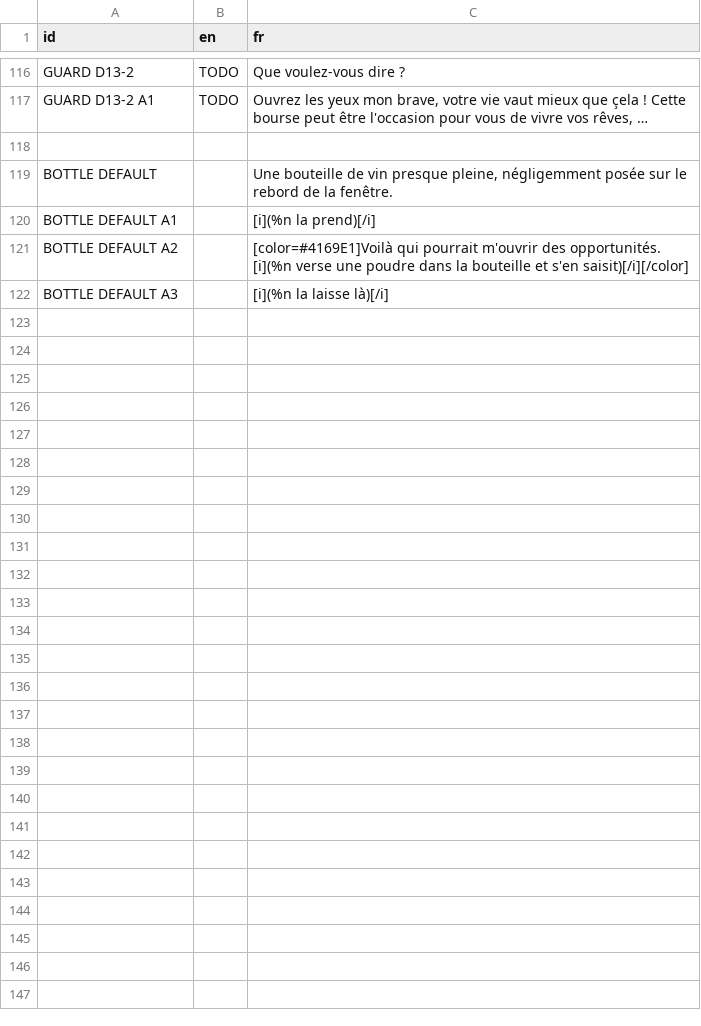
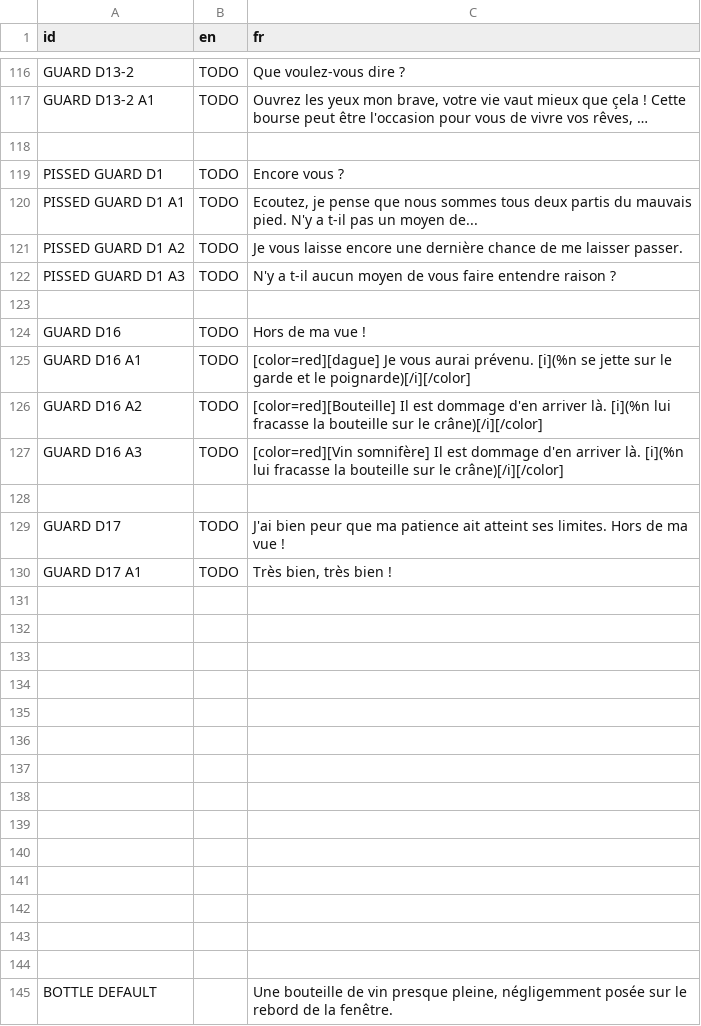
Before and after one commit to DualWielding/1GAM-November, a CSV file: Game/GeneralData/Internationalization.csv, drawn as a sheet; only a part is shown, gaps mark what is left out; the shorter side is filled out with more unchanged rows; long unchanged cells end in …; the diff covers the shown part only; the diff names each change by its address in the sheet, - before the commit and + after, or states it on an @@ line.

Commit message:
Added "pissed" state + pilishing CSV file

```diff
--- a/Game/GeneralData/Internationalization.csv
+++ b/Game/GeneralData/Internationalization.csv
+row 118: (empty)
+row 119: PISSED GUARD D1 | TODO | Encore vous ?
+row 120: PISSED GUARD D1 A1 | TODO | Ecoutez, je pense que nous sommes tous deux partis du mauvais pied. N'y a t-il pas un moyen de...
+row 121: PISSED GUARD D1 A2 | TODO | Je vous laisse encore une dernière chance de me laisser passer.
+row 122: PISSED GUARD D1 A3 | TODO | N'y a t-il aucun moyen de vous faire entendre raison ?
+row 123: (empty)
+row 124: GUARD D16 | TODO | Hors de ma vue !
+row 125: GUARD D16 A1 | TODO | [color=red][dague] Je vous aurai prévenu. [i](%n se jette sur le garde et le poignarde)[/i][/color]
+row 126: GUARD D16 A2 | TODO | [color=red][Bouteille] Il est dommage d'en arriver là. [i](%n lui fracasse la bouteille sur le crâne)[/i][/color]
+row 127: GUARD D16 A3 | TODO | [color=red][Vin somnifère] Il est dommage d'en arriver là. [i](%n lui fracasse la bouteille sur le crâne)[/i][/color]
+row 128: (empty)
+row 129: GUARD D17 | TODO | J'ai bien peur que ma patience ait atteint ses limites. Hors de ma vue !
+row 130: GUARD D17 A1 | TODO | Très bien, très bien !
+row 131: (empty)
+row 132: (empty)
+row 133: (empty)
+row 134: (empty)
+row 135: (empty)
+row 136: (empty)
+row 137: (empty)
+row 138: (empty)
+row 139: (empty)
+row 140: (empty)
+row 141: (empty)
+row 142: (empty)
+row 143: (empty)
```
Also changed, not shown: 2 edited cells elsewhere in this file, 1 other file.
